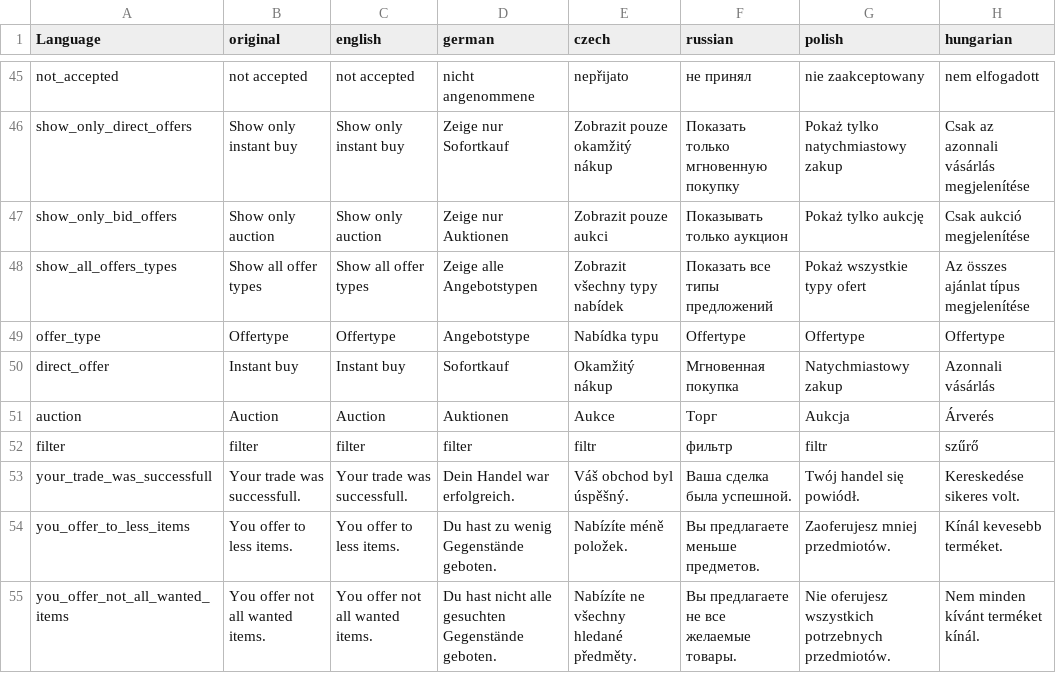
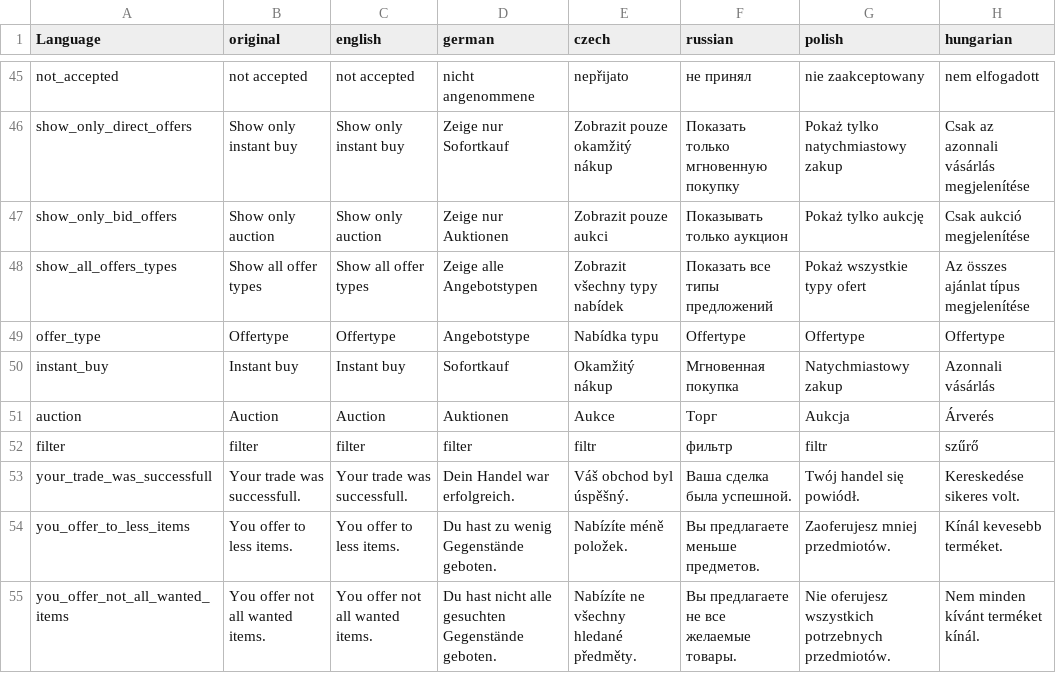
Before and after one commit to ihr-it-projekt/P2PTrader, a CSV file: stringtable.csv, drawn as a sheet; only a part is shown, gaps mark what is left out; the diff names each change by its address in the sheet, - before the commit and + after, or states it on an @@ line.

Commit message:
refactor fix ui add preview wanted items in bid managed view show offer type in main menu detail page delete translated strings before stored in stock

```diff
--- a/stringtable.csv
+++ b/stringtable.csv
-A50 (Language): direct_offer
+A50 (Language): instant_buy
```
Also changed, not shown: 17 other files.
